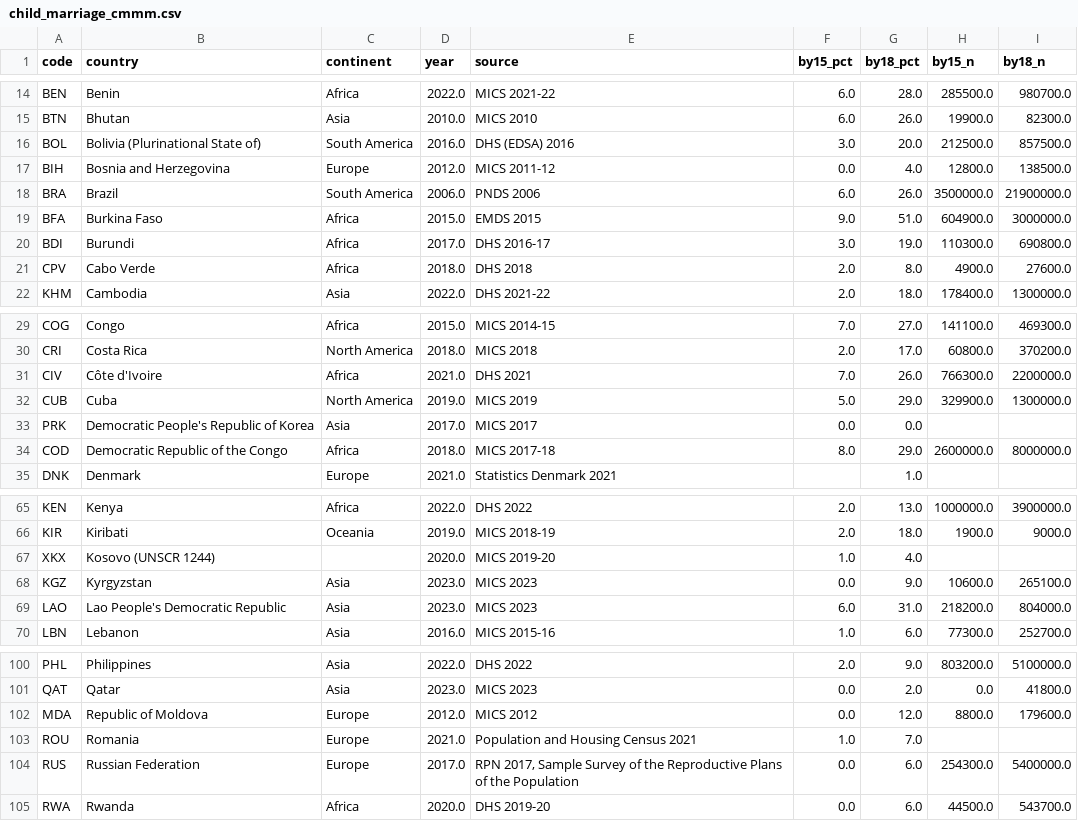
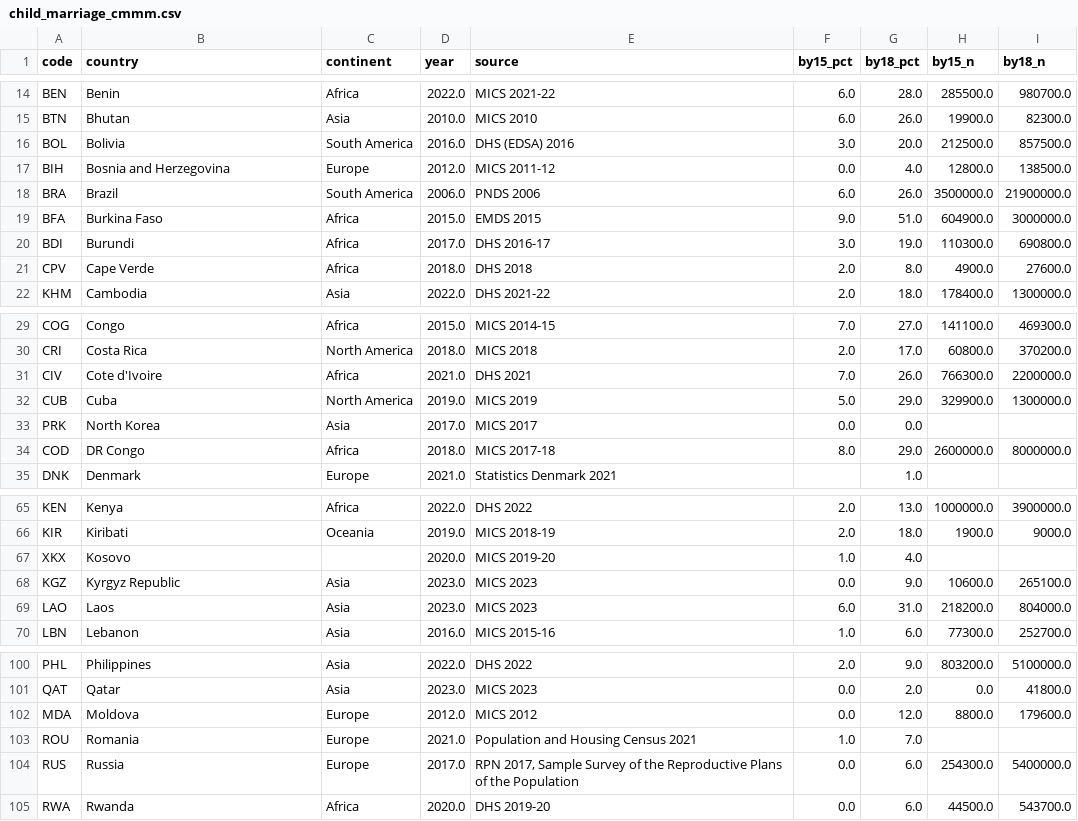
Before and after one commit to acossi-giorgio/veni-vidi-viz, a CSV file: src/datasets/processed/child_marriage_cmmm.csv, drawn as a sheet; only a part is shown, gaps mark what is left out; the diff covers the shown part only.

```diff
--- a/src/datasets/processed/child_marriage_cmmm.csv
+++ b/src/datasets/processed/child_marriage_cmmm.csv
@@ -15,3 +15,3 @@ BEN,Benin,Africa,2022.0,MICS 2021-22,6.0,28.0,285500.0,980700.0
 BTN,Bhutan,Asia,2010.0,MICS 2010,6.0,26.0,19900.0,82300.0
-BOL,Bolivia (Plurinational State of),South America,2016.0,DHS (EDSA) 2016,3.0,20.0,212500.0,857500.0
+BOL,Bolivia,South America,2016.0,DHS (EDSA) 2016,3.0,20.0,212500.0,857500.0
 BIH,Bosnia and Herzegovina,Europe,2012.0,MICS 2011-12,0.0,4.0,12800.0,138500.0
@@ -20,3 +20,3 @@ BFA,Burkina Faso,Africa,2015.0,EMDS 2015,9.0,51.0,604900.0,3000000.0
 BDI,Burundi,Africa,2017.0,DHS 2016-17,3.0,19.0,110300.0,690800.0
-CPV,Cabo Verde,Africa,2018.0,DHS 2018,2.0,8.0,4900.0,27600.0
+CPV,Cape Verde,Africa,2018.0,DHS 2018,2.0,8.0,4900.0,27600.0
 KHM,Cambodia,Asia,2022.0,DHS 2021-22,2.0,18.0,178400.0,1300000.0
@@ -30,6 +30,6 @@ COG,Congo,Africa,2015.0,MICS 2014-15,7.0,27.0,141100.0,469300.0
 CRI,Costa Rica,North America,2018.0,MICS 2018,2.0,17.0,60800.0,370200.0
-CIV,Côte d'Ivoire,Africa,2021.0,DHS 2021,7.0,26.0,766300.0,2200000.0
+CIV,Cote d'Ivoire,Africa,2021.0,DHS 2021,7.0,26.0,766300.0,2200000.0
 CUB,Cuba,North America,2019.0,MICS 2019,5.0,29.0,329900.0,1300000.0
-PRK,Democratic People's Republic of Korea,Asia,2017.0,MICS 2017,0.0,0.0,,
-COD,Democratic Republic of the Congo,Africa,2018.0,MICS 2017-18,8.0,29.0,2600000.0,8000000.0
+PRK,North Korea,Asia,2017.0,MICS 2017,0.0,0.0,,
+COD,DR Congo,Africa,2018.0,MICS 2017-18,8.0,29.0,2600000.0,8000000.0
 DNK,Denmark,Europe,2021.0,Statistics Denmark 2021,,1.0,,
@@ -66,5 +66,5 @@ KEN,Kenya,Africa,2022.0,DHS 2022,2.0,13.0,1000000.0,3900000.0
 KIR,Kiribati,Oceania,2019.0,MICS 2018-19,2.0,18.0,1900.0,9000.0
-XKX,Kosovo (UNSCR 1244),,2020.0,MICS 2019-20,1.0,4.0,,
-KGZ,Kyrgyzstan,Asia,2023.0,MICS 2023,0.0,9.0,10600.0,265100.0
-LAO,Lao People's Democratic Republic,Asia,2023.0,MICS 2023,6.0,31.0,218200.0,804000.0
+XKX,Kosovo,,2020.0,MICS 2019-20,1.0,4.0,,
+KGZ,Kyrgyz Republic,Asia,2023.0,MICS 2023,0.0,9.0,10600.0,265100.0
+LAO,Laos,Asia,2023.0,MICS 2023,6.0,31.0,218200.0,804000.0
 LBN,Lebanon,Asia,2016.0,MICS 2015-16,1.0,6.0,77300.0,252700.0
@@ -101,5 +101,5 @@ PHL,Philippines,Asia,2022.0,DHS 2022,2.0,9.0,803200.0,5100000.0
 QAT,Qatar,Asia,2023.0,MICS 2023,0.0,2.0,0.0,41800.0
-MDA,Republic of Moldova,Europe,2012.0,MICS 2012,0.0,12.0,8800.0,179600.0
+MDA,Moldova,Europe,2012.0,MICS 2012,0.0,12.0,8800.0,179600.0
 ROU,Romania,Europe,2021.0,Population and Housing Census 2021,1.0,7.0,,
-RUS,Russian Federation,Europe,2017.0,"RPN 2017, Sample Survey of the Reproductive Plans of the Population",0.0,6.0,254300.0,5400000.0
+RUS,Russia,Europe,2017.0,"RPN 2017, Sample Survey of the Reproductive Plans of the Population",0.0,6.0,254300.0,5400000.0
 RWA,Rwanda,Africa,2020.0,DHS 2019-20,0.0,6.0,44500.0,543700.0
```
Also changed, not shown: 6 edited cells elsewhere in this file, src/datasets/processed/edu_spending.csv, src/datasets/processed/gpi_secondary.csv, 38 other files.
